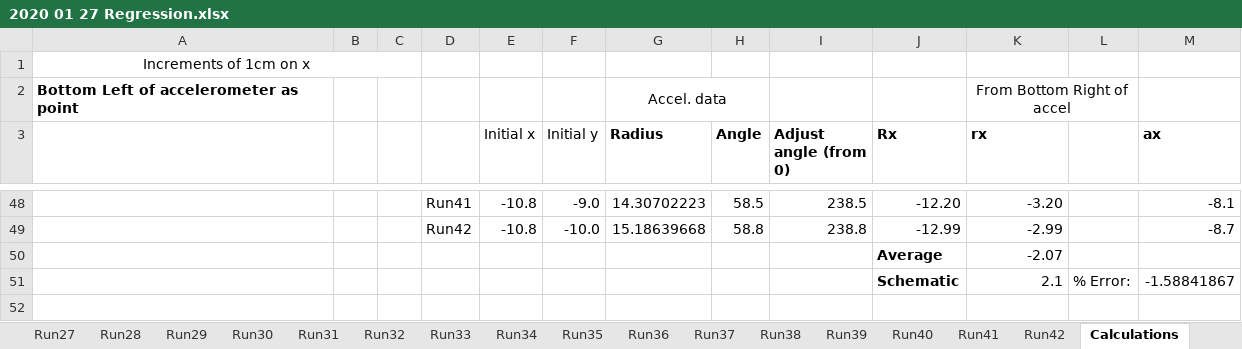
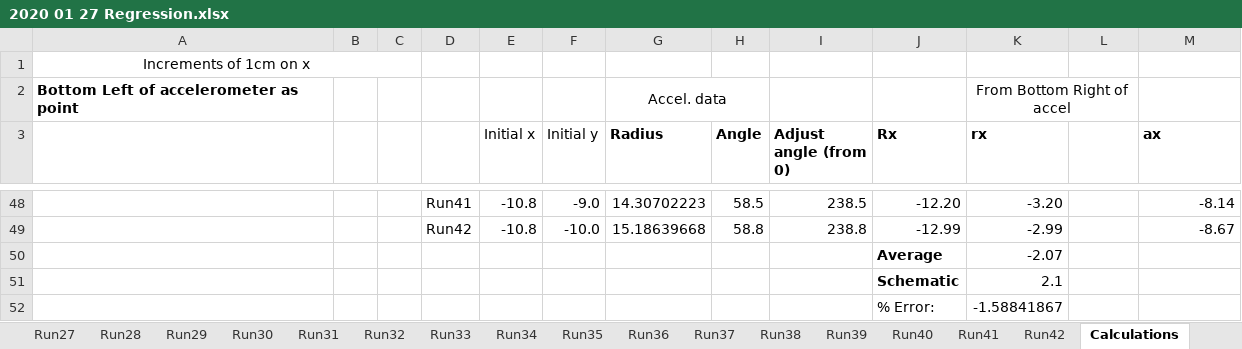
Before and after one commit to zasshuwu/duplicated_accelcamp, an Excel workbook: doc/Position via Regression/2020 01 27 Regression.xlsx, sheet Calculations, drawn as a sheet; only a part is shown, gaps mark what is left out; values as stored, in another font and other column widths than the file's, no borders; charts and pictures not drawn; the diff covers the shown part only; the diff names each change by its address in the sheet, - before the commit and + after, or states it on an @@ line.

```diff
--- a/doc/Position via Regression/2020 01 27 Regression.xlsx (sheet Calculations)
+++ b/doc/Position via Regression/2020 01 27 Regression.xlsx (sheet Calculations)
-M48 (ax): -8.1
+M48 (ax): -8.14
-M49 (ax): -8.7
+M49 (ax): -8.67
-L51: % Error:
+L51: (empty)
-M51 (ax): -1.58841867
+M51 (ax): (empty)
+row 52:  |  |  |  |  |  |  |  |  | % Error: | -1.58841867
```
Also changed, not shown: 26 edited cells elsewhere in this sheet, charts or pictures, 3 other files.
